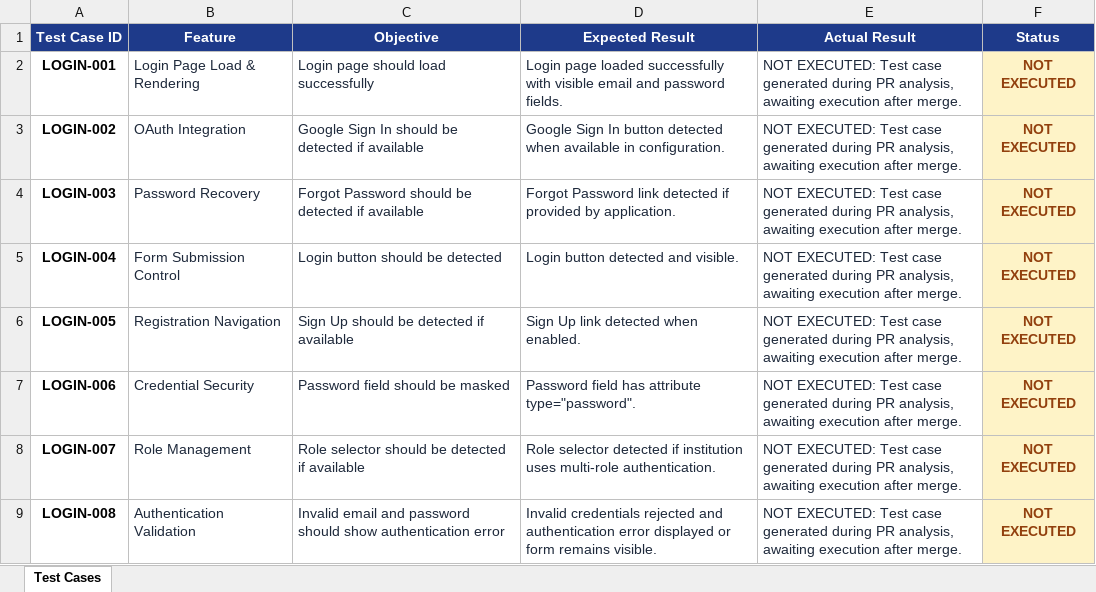
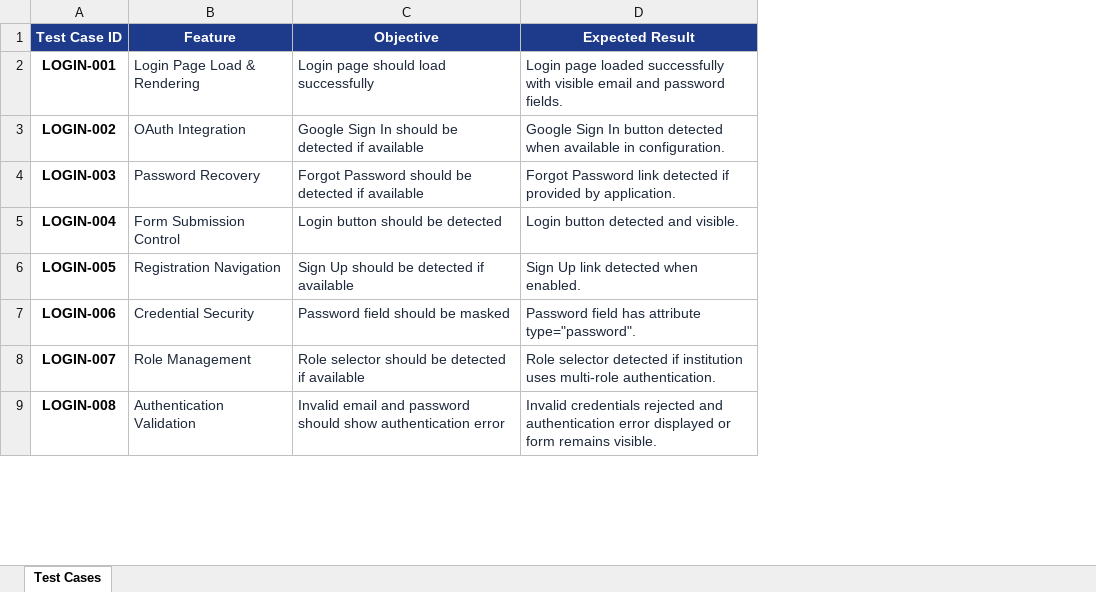
Before and after one commit to Jahanabi/happyprancer-automation-testing, an Excel workbook: automation/test-cases/generated/PR_Test_Cases.xlsx, sheet Test Cases, drawn as a sheet; only a part is shown; values as stored, in another font and other column widths than the file's, no borders; the diff names each change by its address in the sheet, - before the commit and + after, or states it on an @@ line.

Commit message:
chore: update Playwright automation workflows

```diff
--- a/automation/test-cases/generated/PR_Test_Cases.xlsx (sheet Test Cases)
+++ b/automation/test-cases/generated/PR_Test_Cases.xlsx (sheet Test Cases)
-column E (Actual Result), rows 2-9: all NOT EXECUTED: Test case generated during PR analysis, awaiting execution after merge.
-column F (Status), rows 2-9: all NOT EXECUTED
```
Also changed, not shown: 18 other files.
